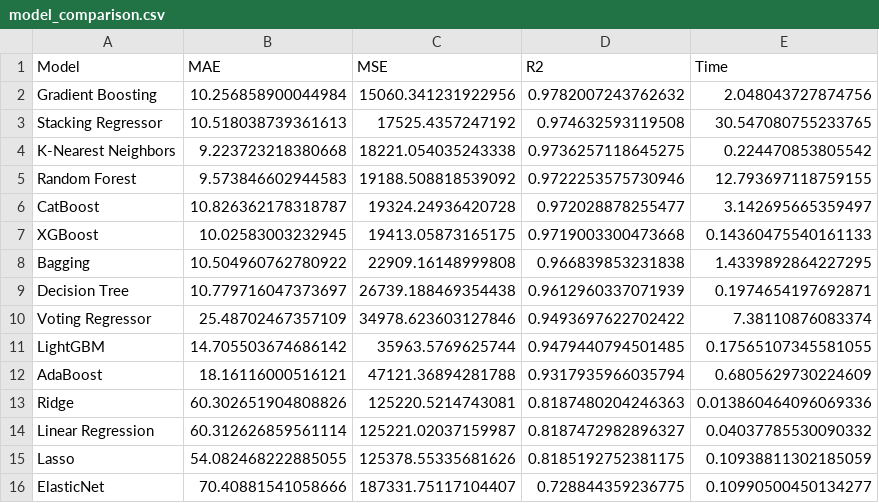
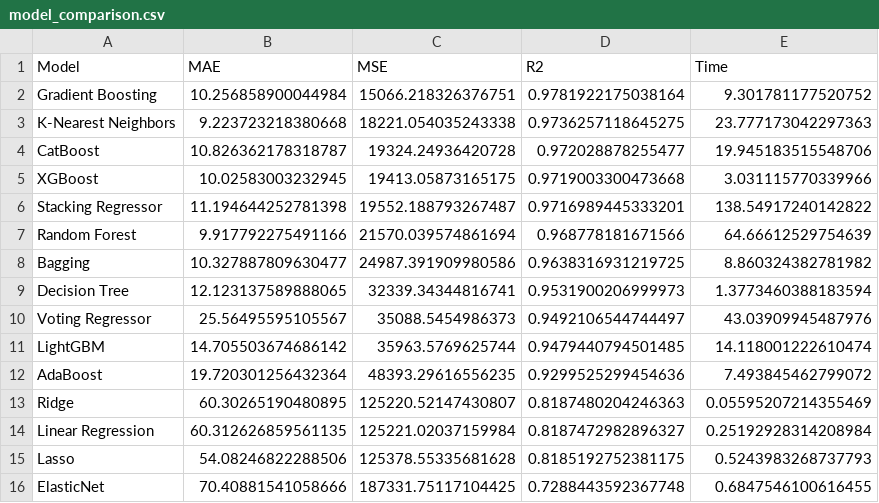
Before and after one commit to swapnasubham1993/crop_yield_prediction, a CSV file: reports/model_comparison.csv, drawn as a sheet.

Commit message:
rerun best model

```diff
--- a/reports/model_comparison.csv
+++ b/reports/model_comparison.csv
@@ -1,16 +1,16 @@
 Model,MAE,MSE,R2,Time
-Gradient Boosting,10.256858900044984,15060.341231922956,0.9782007243762632,2.048043727874756
-Stacking Regressor,10.518038739361613,17525.4357247192,0.974632593119508,30.547080755233765
-K-Nearest Neighbors,9.223723218380668,18221.054035243338,0.9736257118645275,0.224470853805542
-Random Forest,9.573846602944583,19188.508818539092,0.9722253575730946,12.793697118759155
-CatBoost,10.826362178318787,19324.24936420728,0.972028878255477,3.142695665359497
-XGBoost,10.02583003232945,19413.05873165175,0.9719003300473668,0.14360475540161133
-Bagging,10.504960762780922,22909.16148999808,0.966839853231838,1.4339892864227295
-Decision Tree,10.779716047373697,26739.188469354438,0.9612960337071939,0.1974654197692871
-Voting Regressor,25.48702467357109,34978.623603127846,0.9493697622702422,7.38110876083374
-LightGBM,14.705503674686142,35963.5769625744,0.9479440794501485,0.17565107345581055
-AdaBoost,18.16116000516121,47121.36894281788,0.9317935966035794,0.6805629730224609
-Ridge,60.302651904808826,125220.5214743081,0.8187480204246363,0.013860464096069336
-Linear Regression,60.312626859561114,125221.02037159987,0.8187472982896327,0.04037785530090332
-Lasso,54.082468222885055,125378.55335681626,0.8185192752381175,0.10938811302185059
-ElasticNet,70.40881541058666,187331.75117104407,0.728844359236775,0.10990500450134277
+Gradient Boosting,10.256858900044984,15066.218326376751,0.9781922175038164,9.301781177520752
+K-Nearest Neighbors,9.223723218380668,18221.054035243338,0.9736257118645275,23.777173042297363
+CatBoost,10.826362178318787,19324.24936420728,0.972028878255477,19.945183515548706
+XGBoost,10.02583003232945,19413.05873165175,0.9719003300473668,3.031115770339966
+Stacking Regressor,11.194644252781398,19552.188793267487,0.9716989445333201,138.54917240142822
+Random Forest,9.917792275491166,21570.039574861694,0.968778181671566,64.66612529754639
+Bagging,10.327887809630477,24987.391909980586,0.9638316931219725,8.860324382781982
+Decision Tree,12.123137589888065,32339.34344816741,0.9531900206999973,1.3773460388183594
+Voting Regressor,25.56495595105567,35088.5454986373,0.9492106544744497,43.03909945487976
+LightGBM,14.705503674686142,35963.5769625744,0.9479440794501485,14.118001222610474
+AdaBoost,19.720301256432364,48393.29616556235,0.9299525299454636,7.493845462799072
+Ridge,60.30265190480895,125220.52147430807,0.8187480204246363,0.05595207214355469
+Linear Regression,60.312626859561135,125221.02037159984,0.8187472982896327,0.25192928314208984
+Lasso,54.08246822288506,125378.55335681628,0.8185192752381175,0.5243983268737793
+ElasticNet,70.40881541058666,187331.75117104425,0.7288443592367748,0.6847546100616455
```
Also changed, not shown: 1 other file.
